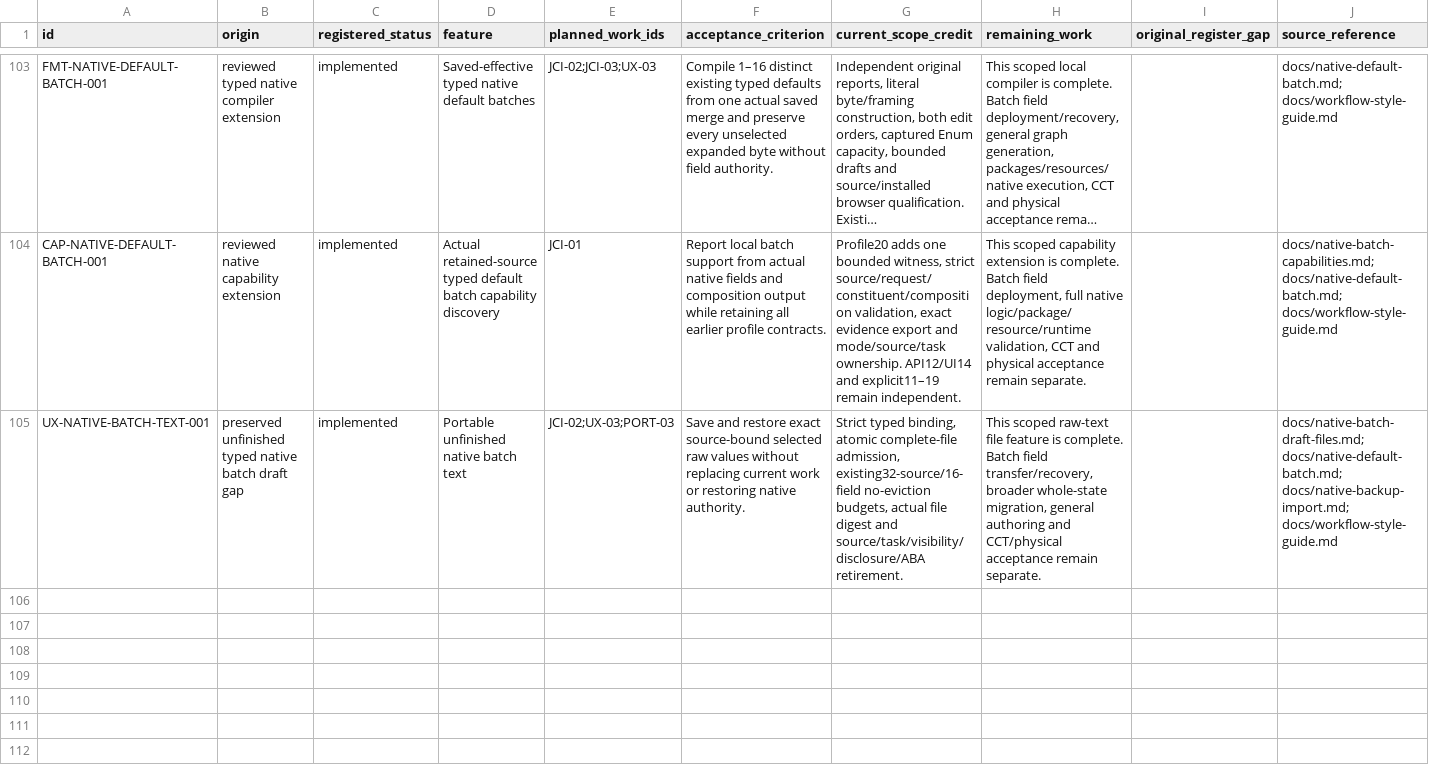
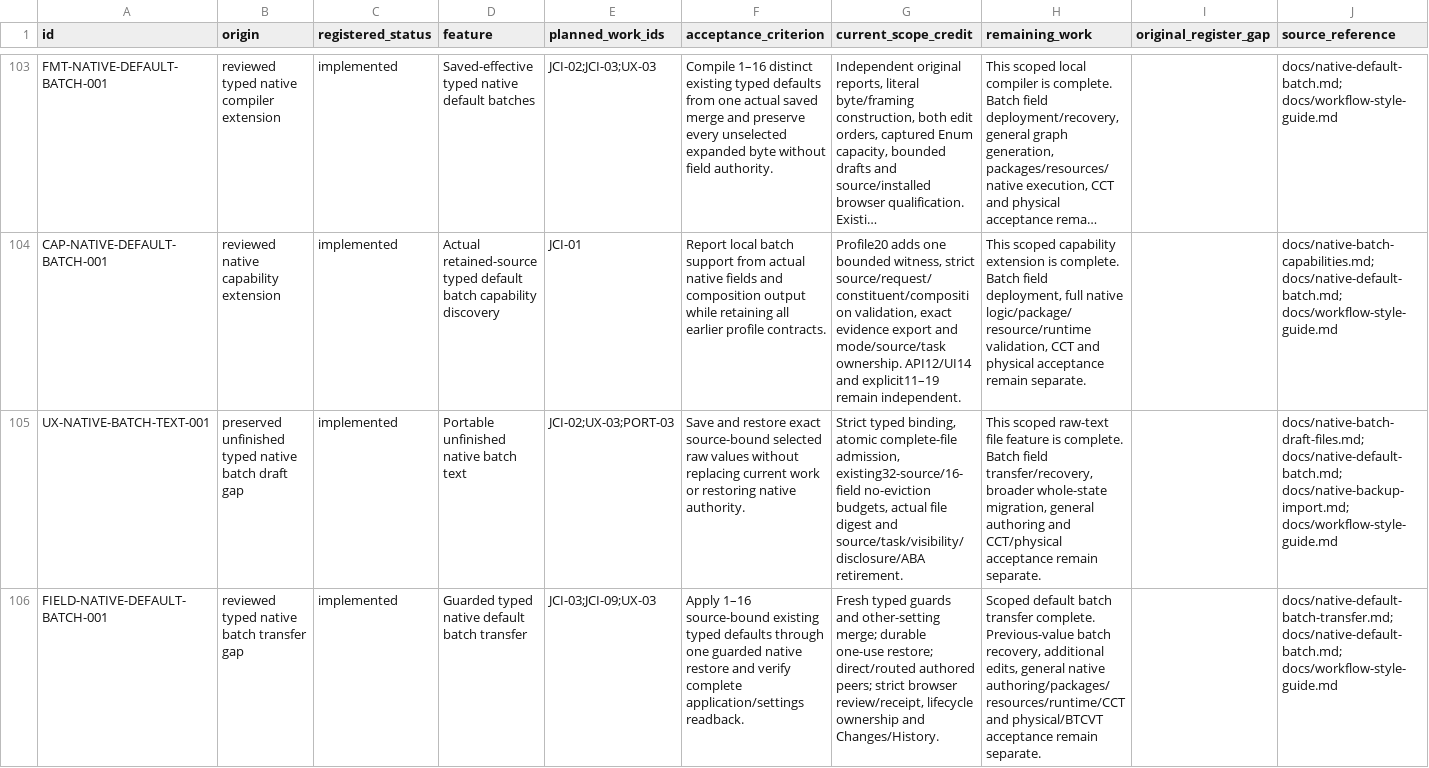
Before and after one commit to JimBoHa/BMS_Programming_Tool, a CSV file: docs/roadmap-backlog.csv, drawn as a sheet; only a part is shown, gaps mark what is left out; long unchanged cells end in …; the diff names each change by its address in the sheet, - before the commit and + after, or states it on an @@ line.

Commit message:
Add guarded typed native default batch transfer workflow

```diff
--- a/docs/roadmap-backlog.csv
+++ b/docs/roadmap-backlog.csv
+row 106: FIELD-NATIVE-DEFAULT-BATCH-001 | reviewed typed native batch transfer gap | implemented | Guarded typed native default batch transfer | JCI-03;JCI-09;UX-03 | Apply 1–16 source-bound existing typed defaults through one guarded native restore and verify complete application/settings readback. | Fresh typed guards and other-setting merge; durable one-use restore; direct/routed authored peers; strict browser review/receipt, lifecycle ownership and Changes/History. | Scoped default batch transfer complete. Previous-value batch recovery, additional edits, general native authoring/packages/resources/runtime/CCT and physical/BTCVT acceptance remain separate. |  | docs/native-default-batch-transfer.md; docs/native-default-batch.md; docs/workflow-style-guide.md
```
Also changed, not shown: 23 other files.
